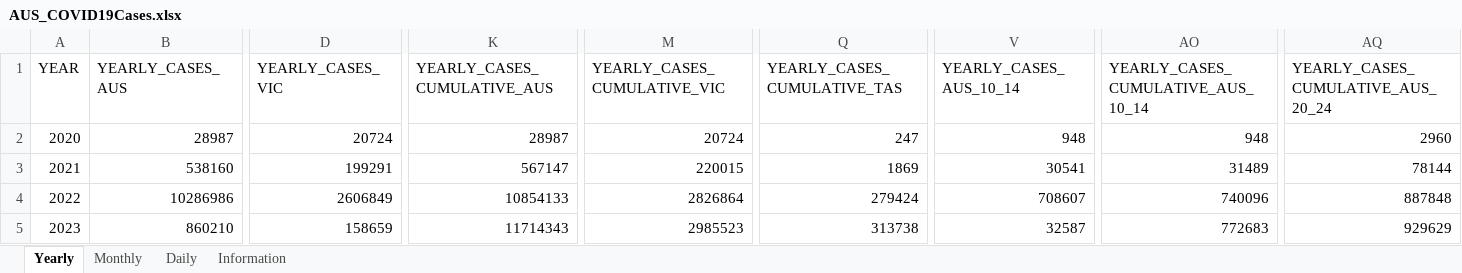
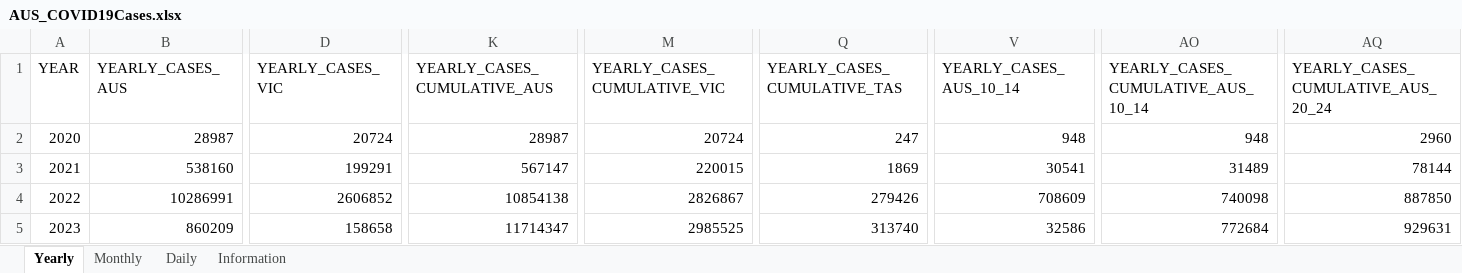
Before and after one commit to dbRaevn/covid19, an Excel workbook: pandemic/AUS_COVID19Cases.xlsx, sheet Yearly, drawn as a sheet; only a part is shown, gaps mark what is left out; values as stored, in another font and other column widths than the file's, no borders; the diff covers the shown part only; the diff names each change by its address in the sheet, - before the commit and + after, or states it on an @@ line.

Commit message:
Update AUS_COVID19Cases.xlsx

```diff
--- a/pandemic/AUS_COVID19Cases.xlsx (sheet Yearly)
+++ b/pandemic/AUS_COVID19Cases.xlsx (sheet Yearly)
-B4 (YEARLY_CASES_AUS): 10286986
+B4 (YEARLY_CASES_AUS): 10286991
-D4 (YEARLY_CASES_VIC): 2606849
+D4 (YEARLY_CASES_VIC): 2606852
-K4 (YEARLY_CASES_CUMULATIVE_AUS): 10854133
+K4 (YEARLY_CASES_CUMULATIVE_AUS): 10854138
-M4 (YEARLY_CASES_CUMULATIVE_VIC): 2826864
+M4 (YEARLY_CASES_CUMULATIVE_VIC): 2826867
-Q4 (YEARLY_CASES_CUMULATIVE_TAS): 279424
+Q4 (YEARLY_CASES_CUMULATIVE_TAS): 279426
-V4 (YEARLY_CASES_AUS_10_14): 708607
+V4 (YEARLY_CASES_AUS_10_14): 708609
-AO4: 740096
+AO4: 740098
-AQ4: 887848
+AQ4: 887850
-B5 (YEARLY_CASES_AUS): 860210
+B5 (YEARLY_CASES_AUS): 860209
-D5 (YEARLY_CASES_VIC): 158659
+D5 (YEARLY_CASES_VIC): 158658
-K5 (YEARLY_CASES_CUMULATIVE_AUS): 11714343
+K5 (YEARLY_CASES_CUMULATIVE_AUS): 11714347
-M5 (YEARLY_CASES_CUMULATIVE_VIC): 2985523
+M5 (YEARLY_CASES_CUMULATIVE_VIC): 2985525
-Q5 (YEARLY_CASES_CUMULATIVE_TAS): 313738
+Q5 (YEARLY_CASES_CUMULATIVE_TAS): 313740
-V5 (YEARLY_CASES_AUS_10_14): 32587
+V5 (YEARLY_CASES_AUS_10_14): 32586
-AO5: 772683
+AO5: 772684
-AQ5: 929629
+AQ5: 929631
```
Also changed, not shown: 71 edited cells elsewhere in this sheet, sheet Daily, sheet Monthly, sheet Information.
